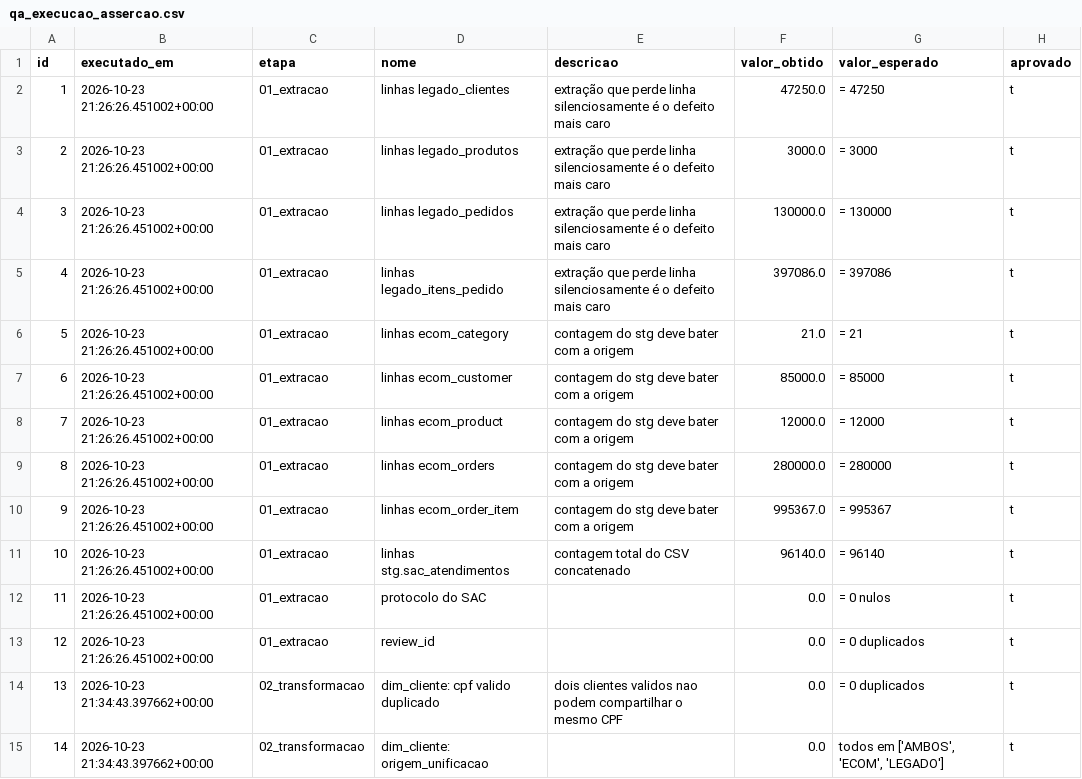
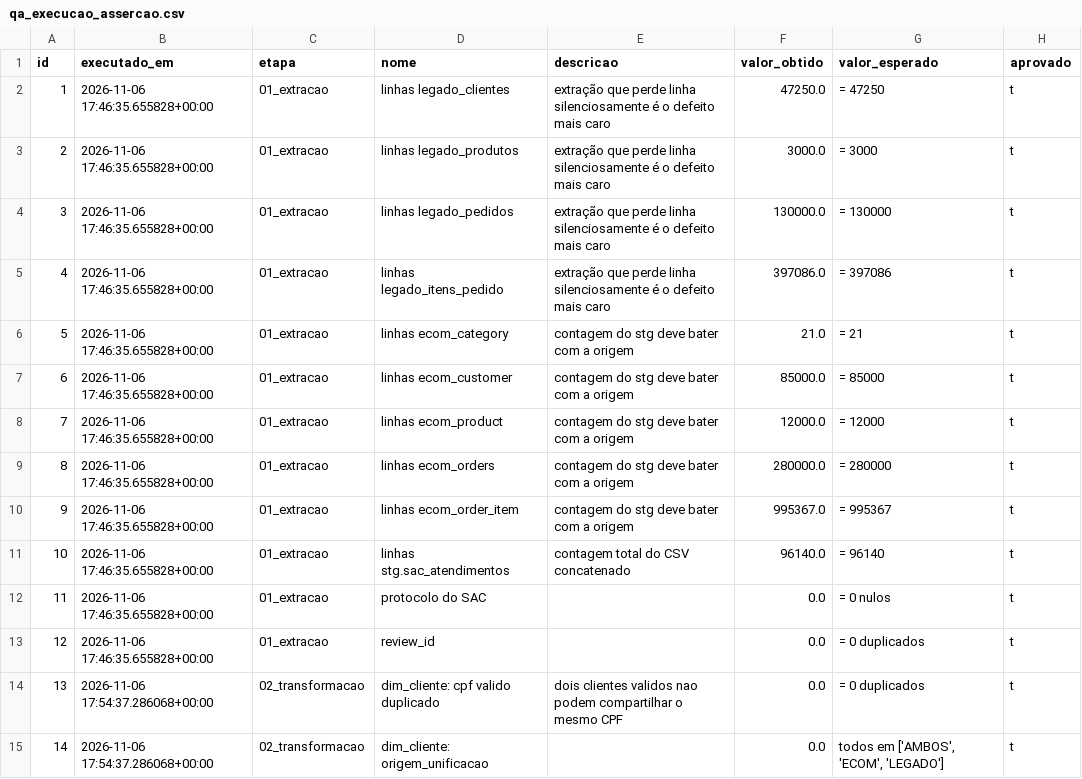
Before and after one commit to Guxtavoc/Minera-o-de-dados---ETL, a CSV file: saida/qa_execucao_assercao.csv, drawn as a sheet; only a part is shown; the diff covers the shown part only; the diff names each change by its address in the sheet, - before the commit and + after, or states it on an @@ line.

```diff
--- a/saida/qa_execucao_assercao.csv
+++ b/saida/qa_execucao_assercao.csv
-B2:B13 (executado_em): 2026-10-23 21:26:26.451002+00:00
+B2:B13 (executado_em): 2026-11-06 17:46:35.655828+00:00
-B14:B15 (executado_em): 2026-10-23 21:34:43.397662+00:00
+B14:B15 (executado_em): 2026-11-06 17:54:37.286068+00:00
```
Also changed, not shown: 11 added rows, 53 edited cells and row numbers in column A elsewhere in this file, 27 other files.
